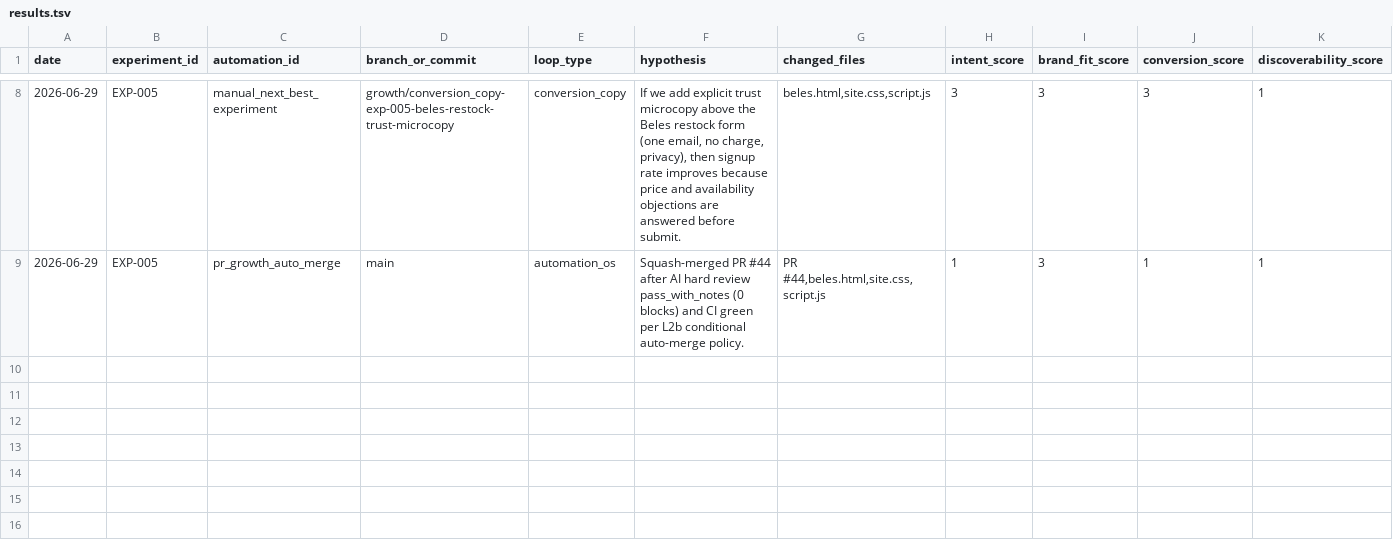
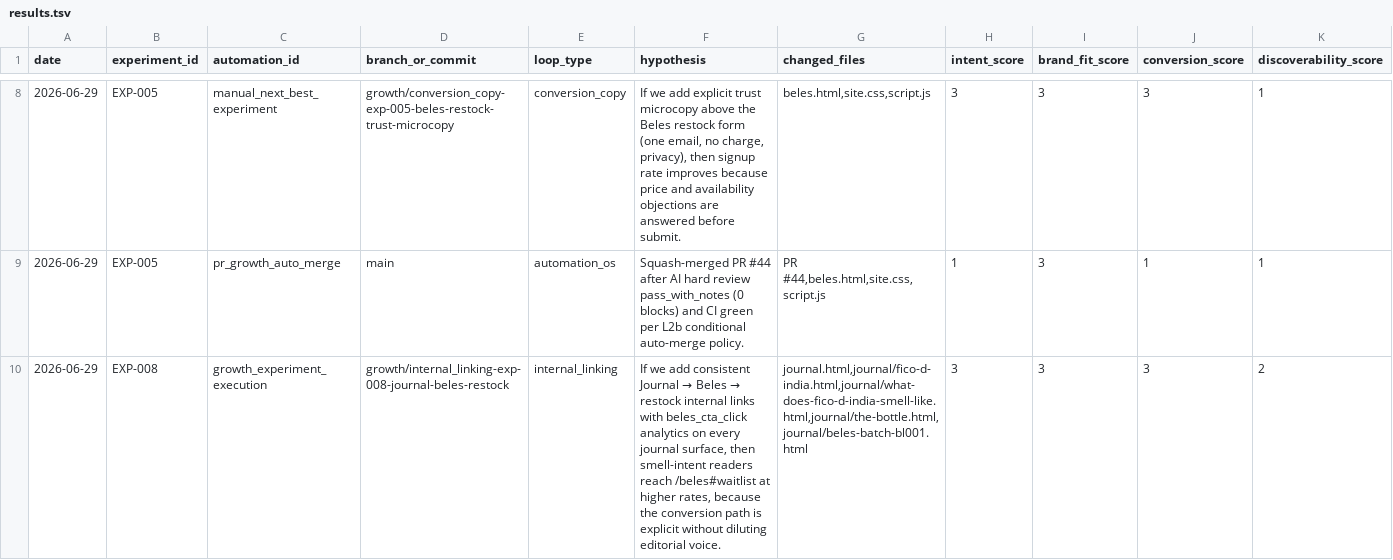
Before and after one commit to knnthhnsn/eillon, a TSV file: growth/results.tsv, drawn as a sheet; only a part is shown, gaps mark what is left out; rows hold the shown columns only; the diff names each change by its address in the sheet, - before the commit and + after, or states it on an @@ line.

```diff
--- a/growth/results.tsv
+++ b/growth/results.tsv
+row 10: 2026-06-29 | EXP-008 | growth_experiment_execution | growth/internal_linking-exp-008-journal-beles-restock | internal_linking | If we add consistent Journal → Beles → restock internal links with beles_cta_click analytics on every journal surface, then smell-intent readers reach /beles#waitlist at higher rates, because the conversion path is explicit without diluting editorial voice. | journal.html,journal/fico-d-india.html,journal/what-does-fico-d-india-smell-like.html,journal/the-bottle.html,journal/beles-batch-bl001.html | 3 | 3 | 3 | 2
```
Also changed, not shown: 5 other files.
